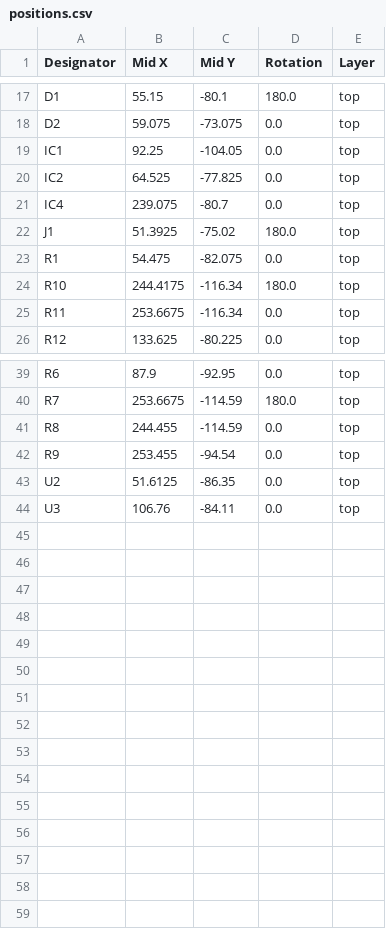
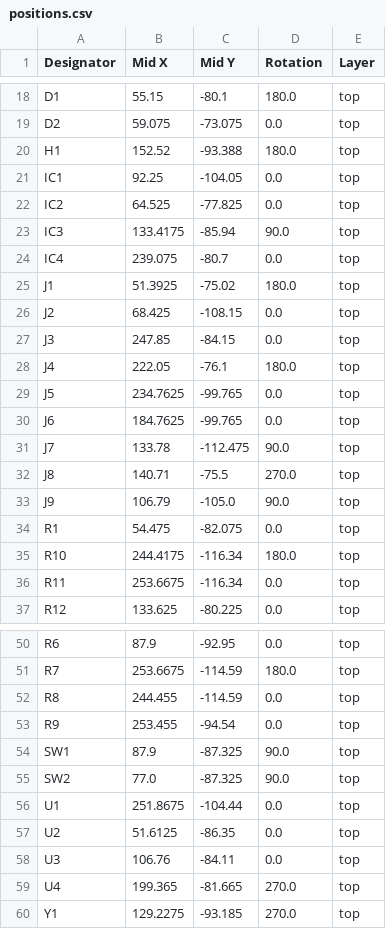
Before and after one commit to njKessel/ESP32s3-NetworkClock, a CSV file: hardware/PCB/mainClockPCB/mainClockPCB/production/positions.csv, drawn as a sheet; only a part is shown, gaps mark what is left out; the diff covers the shown part only; the diff names each change by its address in the sheet, - before the commit and + after, or states it on an @@ line.

```diff
--- a/hardware/PCB/mainClockPCB/mainClockPCB/production/positions.csv
+++ b/hardware/PCB/mainClockPCB/mainClockPCB/production/positions.csv
+row 20: H1 | 152.52 | -93.388 | 180.0 | top
+row 23: IC3 | 133.4175 | -85.94 | 90.0 | top
+row 26: J2 | 68.425 | -108.15 | 0.0 | top
+row 27: J3 | 247.85 | -84.15 | 0.0 | top
+row 28: J4 | 222.05 | -76.1 | 180.0 | top
+row 29: J5 | 234.7625 | -99.765 | 0.0 | top
+row 30: J6 | 184.7625 | -99.765 | 0.0 | top
+row 31: J7 | 133.78 | -112.475 | 90.0 | top
+row 32: J8 | 140.71 | -75.5 | 270.0 | top
+row 33: J9 | 106.79 | -105.0 | 90.0 | top
+row 54: SW1 | 87.9 | -87.325 | 90.0 | top
+row 55: SW2 | 77.0 | -87.325 | 90.0 | top
+row 56: U1 | 251.8675 | -104.44 | 0.0 | top
+row 59: U4 | 199.365 | -81.665 | 270.0 | top
+row 60: Y1 | 129.2275 | -93.185 | 270.0 | top
```
Also changed, not shown: 1 added row elsewhere in this file, hardware/PCB/mainClockPCB/mainClockPCB/production/bom.csv, hardware/PCB/mainClockPCB/mainClockPCB/production/designators.csv, 11 other files.
